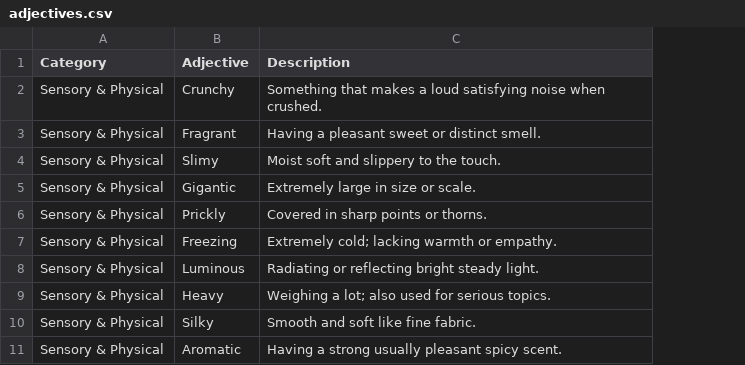
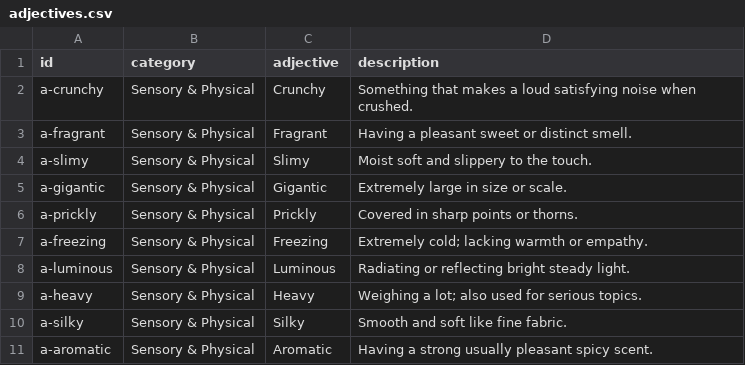
Before and after one commit to bramp/judgy, a CSV file: apps/judgy/assets/data/adjectives.csv, drawn as a sheet; only a part is shown; addresses are those after the commit; the diff names each change by its address in the sheet, - before the commit and + after, or states it on an @@ line.

```diff
--- a/apps/judgy/assets/data/adjectives.csv
+++ b/apps/judgy/assets/data/adjectives.csv
+column A (id), rows 2-11: a-crunchy | a-fragrant | a-slimy | a-gigantic | a-prickly | a-freezing | a-luminous | a-heavy | a-silky | a-aromatic
-B1: Category
+B1: category
-C1: Adjective
+C1: adjective
-D1: Description
+D1: description
```
Also changed, not shown: apps/judgy/assets/data/nouns.csv, 4 other files.
